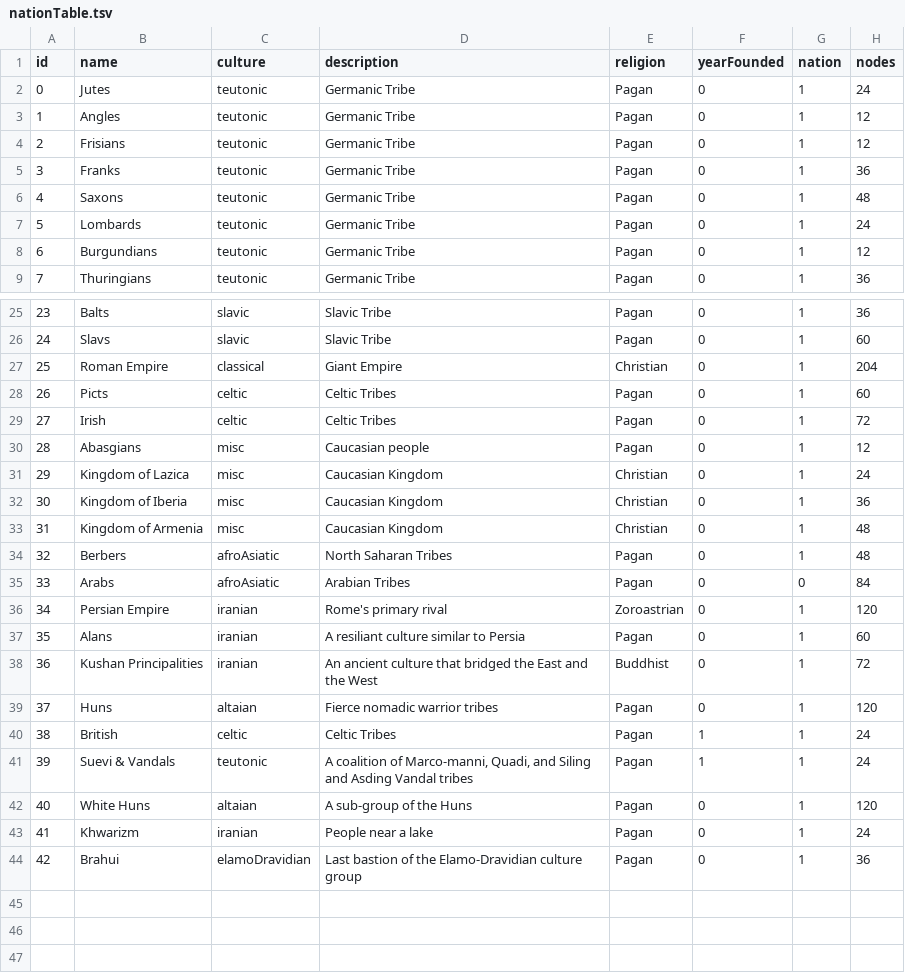
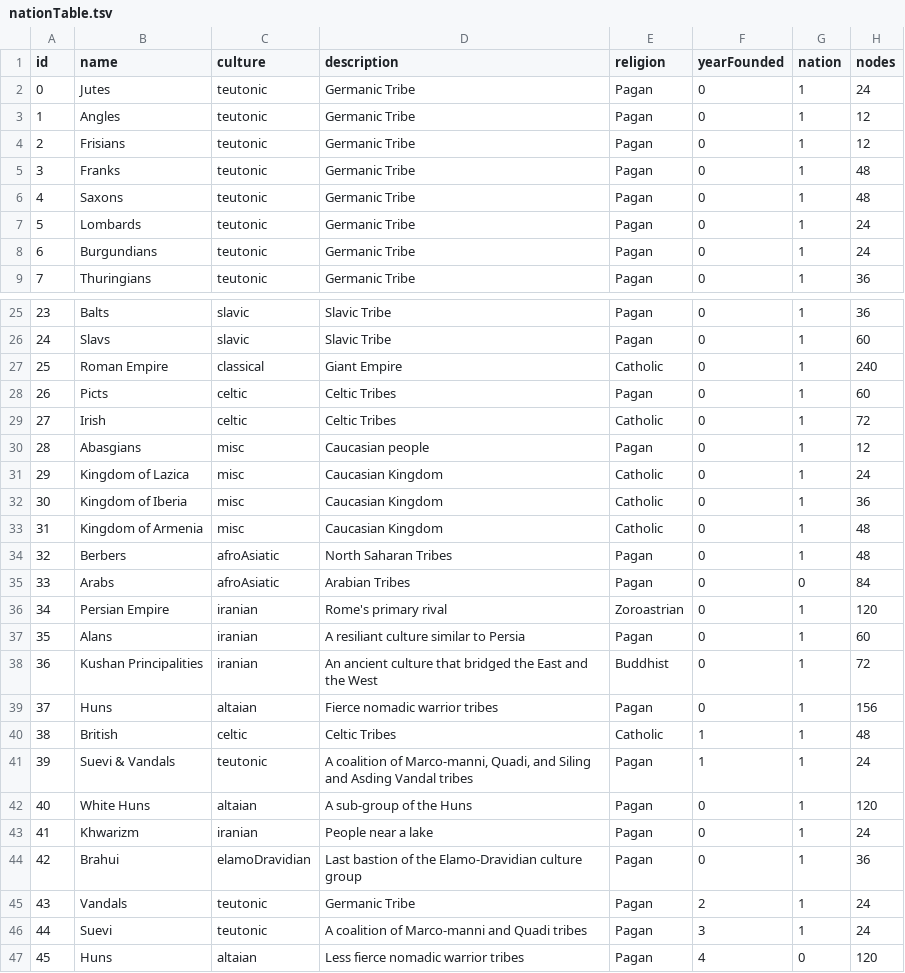
Before and after one commit to ajkramer12-s15/ajkramer12-s15.github.io, a TSV file: geotimeline/data/nationTable.tsv, drawn as a sheet; only a part is shown, gaps mark what is left out.

```diff
--- a/geotimeline/data/nationTable.tsv
+++ b/geotimeline/data/nationTable.tsv
@@ -4,6 +4,6 @@ id	name	culture	description	religion	yearFounded	nation	nodes
 2	Frisians	teutonic	Germanic Tribe	Pagan	0	1	12
-3	Franks	teutonic	Germanic Tribe	Pagan	0	1	36
+3	Franks	teutonic	Germanic Tribe	Pagan	0	1	48
 4	Saxons	teutonic	Germanic Tribe	Pagan	0	1	48
 5	Lombards	teutonic	Germanic Tribe	Pagan	0	1	24
-6	Burgundians	teutonic	Germanic Tribe	Pagan	0	1	12
+6	Burgundians	teutonic	Germanic Tribe	Pagan	0	1	24
 7	Thuringians	teutonic	Germanic Tribe	Pagan	0	1	36
@@ -26,9 +26,9 @@ id	name	culture	description	religion	yearFounded	nation	nodes
 24	Slavs	slavic	Slavic Tribe	Pagan	0	1	60
-25	Roman Empire	classical	Giant Empire	Christian	0	1	204
+25	Roman Empire	classical	Giant Empire	Catholic	0	1	240
 26	Picts	celtic	Celtic Tribes	Pagan	0	1	60
-27	Irish	celtic	Celtic Tribes	Pagan	0	1	72
+27	Irish	celtic	Celtic Tribes	Catholic	0	1	72
 28	Abasgians	misc	Caucasian people	Pagan	0	1	12
-29	Kingdom of Lazica	misc	Caucasian Kingdom	Christian	0	1	24
-30	Kingdom of Iberia	misc	Caucasian Kingdom	Christian	0	1	36
-31	Kingdom of Armenia	misc	Caucasian Kingdom	Christian	0	1	48
+29	Kingdom of Lazica	misc	Caucasian Kingdom	Catholic	0	1	24
+30	Kingdom of Iberia	misc	Caucasian Kingdom	Catholic	0	1	36
+31	Kingdom of Armenia	misc	Caucasian Kingdom	Catholic	0	1	48
 32	Berbers	afroAsiatic	North Saharan Tribes	Pagan	0	1	48
@@ -38,4 +38,4 @@ id	name	culture	description	religion	yearFounded	nation	nodes
 36	Kushan Principalities	iranian	An ancient culture that bridged the East and the West	Buddhist	0	1	72
-37	Huns	altaian	Fierce nomadic warrior tribes	Pagan	0	1	120
-38	British	celtic	Celtic Tribes	Pagan	1	1	24
+37	Huns	altaian	Fierce nomadic warrior tribes	Pagan	0	1	156
+38	British	celtic	Celtic Tribes	Catholic	1	1	48
 39	Suevi & Vandals	teutonic	"A coalition of Marco-manni, Quadi, and Siling and Asding Vandal tribes"	Pagan	1	1	24
@@ -44 +44,4 @@ id	name	culture	description	religion	yearFounded	nation	nodes
 42	Brahui	elamoDravidian	Last bastion of the Elamo-Dravidian culture group	Pagan	0	1	36
+43	Vandals	teutonic	Germanic Tribe	Pagan	2	1	24
+44	Suevi	teutonic	A coalition of Marco-manni and Quadi tribes	Pagan	3	1	24
+45	Huns	altaian	Less fierce nomadic warrior tribes	Pagan	4	0	120
```
Also changed, not shown: 5 other files.
